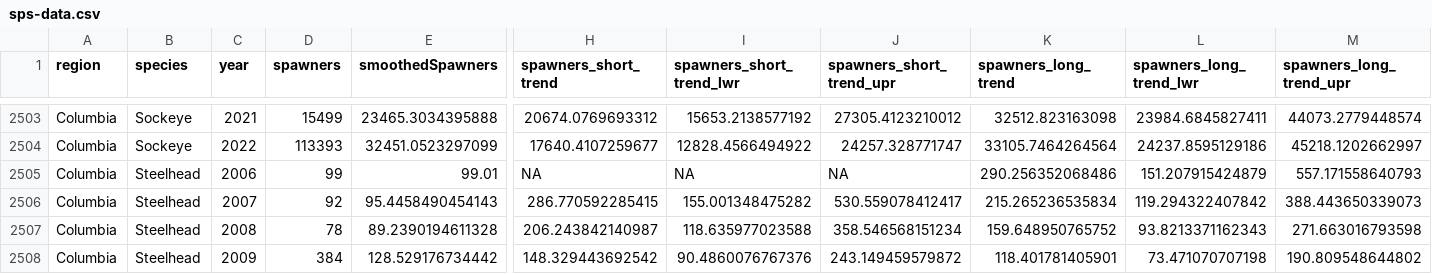
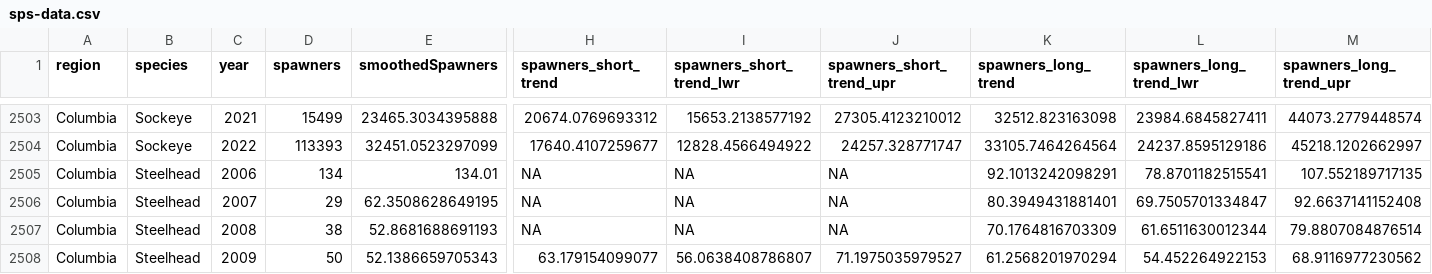
Before and after one commit to salmonwatersheds/state-of-salmon, a CSV file: output/sps-data.csv, drawn as a sheet; only a part is shown, gaps mark what is left out; the diff covers the shown part only; the diff names each change by its address in the sheet, - before the commit and + after, or states it on an @@ line.

Commit message:
Update output datasets

```diff
--- a/output/sps-data.csv
+++ b/output/sps-data.csv
-D2505 (spawners): 99
+D2505 (spawners): 134
-E2505 (smoothedSpawners): 99.01
+E2505 (smoothedSpawners): 134.01
-K2505 (spawners_long_trend): 290.256352068486
+K2505 (spawners_long_trend): 92.1013242098291
-L2505 (spawners_long_trend_lwr): 151.207915424879
+L2505 (spawners_long_trend_lwr): 78.8701182515541
-M2505 (spawners_long_trend_upr): 557.171558640793
+M2505 (spawners_long_trend_upr): 107.552189717135
-D2506 (spawners): 92
+D2506 (spawners): 29
-E2506 (smoothedSpawners): 95.4458490454143
+E2506 (smoothedSpawners): 62.3508628649195
-H2506 (spawners_short_trend): 286.770592285415
+H2506 (spawners_short_trend): NA
-I2506 (spawners_short_trend_lwr): 155.001348475282
+I2506 (spawners_short_trend_lwr): NA
-J2506 (spawners_short_trend_upr): 530.559078412417
+J2506 (spawners_short_trend_upr): NA
-K2506 (spawners_long_trend): 215.265236535834
+K2506 (spawners_long_trend): 80.3949431881401
-L2506 (spawners_long_trend_lwr): 119.294322407842
+L2506 (spawners_long_trend_lwr): 69.7505701334847
-M2506 (spawners_long_trend_upr): 388.443650339073
+M2506 (spawners_long_trend_upr): 92.6637141152408
-D2507 (spawners): 78
+D2507 (spawners): 38
-E2507 (smoothedSpawners): 89.2390194611328
+E2507 (smoothedSpawners): 52.8681688691193
-H2507 (spawners_short_trend): 206.243842140987
+H2507 (spawners_short_trend): NA
-I2507 (spawners_short_trend_lwr): 118.635977023588
+I2507 (spawners_short_trend_lwr): NA
-J2507 (spawners_short_trend_upr): 358.546568151234
+J2507 (spawners_short_trend_upr): NA
-K2507 (spawners_long_trend): 159.648950765752
+K2507 (spawners_long_trend): 70.1764816703309
-L2507 (spawners_long_trend_lwr): 93.8213371162343
+L2507 (spawners_long_trend_lwr): 61.6511630012344
-M2507 (spawners_long_trend_upr): 271.663016793598
+M2507 (spawners_long_trend_upr): 79.8807084876514
-D2508 (spawners): 384
+D2508 (spawners): 50
-E2508 (smoothedSpawners): 128.529176734442
+E2508 (smoothedSpawners): 52.1386659705343
-H2508 (spawners_short_trend): 148.329443692542
+H2508 (spawners_short_trend): 63.179154099077
-I2508 (spawners_short_trend_lwr): 90.4860076767376
+I2508 (spawners_short_trend_lwr): 56.0638408786807
-J2508 (spawners_short_trend_upr): 243.149459579872
+J2508 (spawners_short_trend_upr): 71.1975035979527
-K2508 (spawners_long_trend): 118.401781405901
+K2508 (spawners_long_trend): 61.2568201970294
-L2508 (spawners_long_trend_lwr): 73.471070707198
+L2508 (spawners_long_trend_lwr): 54.452264922153
-M2508 (spawners_long_trend_upr): 190.809548644802
+M2508 (spawners_long_trend_upr): 68.9116977230562
```
Also changed, not shown: 2 added rows and 94 edited cells elsewhere in this file, output/sps-metrics.csv, output/sps-summary.csv, 1 other file.
